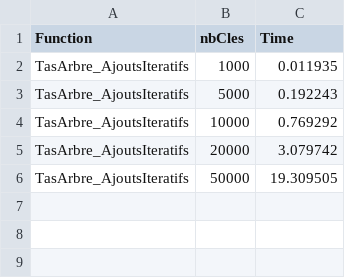
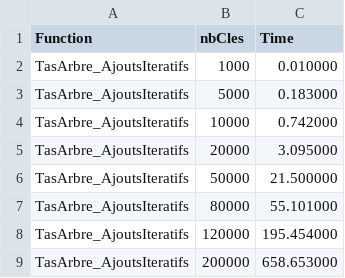
Before and after one commit to yangx219/ZHANG_YANG_ALGAV, a CSV file: performance_tas_arbre_AjoutIt.csv, drawn as a sheet.

Commit message:
analyse tasMinArbre

```diff
--- a/performance_tas_arbre_AjoutIt.csv
+++ b/performance_tas_arbre_AjoutIt.csv
@@ -1,6 +1,9 @@
 Function,nbCles,Time
-TasArbre_AjoutsIteratifs,1000,0.011935
-TasArbre_AjoutsIteratifs,5000,0.192243
-TasArbre_AjoutsIteratifs,10000,0.769292
-TasArbre_AjoutsIteratifs,20000,3.079742
-TasArbre_AjoutsIteratifs,50000,19.309505
+TasArbre_AjoutsIteratifs,1000,0.010000
+TasArbre_AjoutsIteratifs,5000,0.183000
+TasArbre_AjoutsIteratifs,10000,0.742000
+TasArbre_AjoutsIteratifs,20000,3.095000
+TasArbre_AjoutsIteratifs,50000,21.500000
+TasArbre_AjoutsIteratifs,80000,55.101000
+TasArbre_AjoutsIteratifs,120000,195.454000
+TasArbre_AjoutsIteratifs,200000,658.653000
```
Also changed, not shown: 8 other files.
